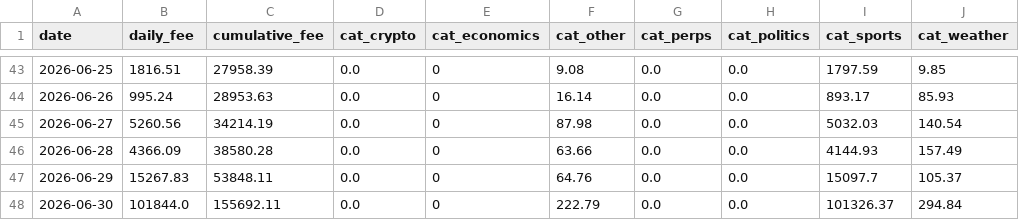
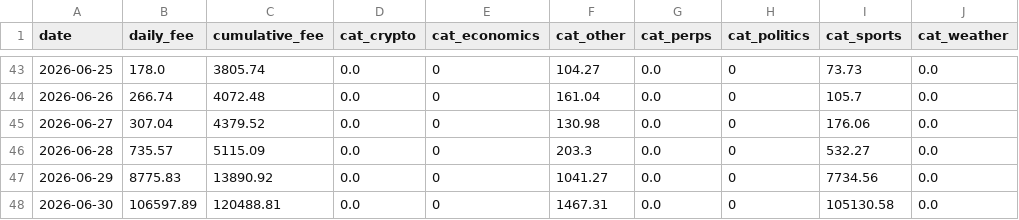
Before and after one commit to ManiFed/KalshiFees, a CSV file: kalshi_fee_daily.csv, drawn as a sheet; only a part is shown, gaps mark what is left out; the diff covers the shown part only.

```diff
--- a/kalshi_fee_daily.csv
+++ b/kalshi_fee_daily.csv
@@ -43,6 +43,6 @@ date,daily_fee,cumulative_fee,cat_crypto,cat_economics,cat_other,cat_perps,cat_p
-2026-06-25,1816.51,27958.39,0.0,0,9.08,0.0,0.0,1797.59,9.85
-2026-06-26,995.24,28953.63,0.0,0,16.14,0.0,0.0,893.17,85.93
-2026-06-27,5260.56,34214.19,0.0,0,87.98,0.0,0.0,5032.03,140.54
-2026-06-28,4366.09,38580.28,0.0,0,63.66,0.0,0.0,4144.93,157.49
-2026-06-29,15267.83,53848.11,0.0,0,64.76,0.0,0.0,15097.7,105.37
-2026-06-30,101844.0,155692.11,0.0,0,222.79,0.0,0.0,101326.37,294.84
+2026-06-25,178.0,3805.74,0.0,0,104.27,0.0,0,73.73,0.0
+2026-06-26,266.74,4072.48,0.0,0,161.04,0.0,0,105.7,0.0
+2026-06-27,307.04,4379.52,0.0,0,130.98,0.0,0,176.06,0.0
+2026-06-28,735.57,5115.09,0.0,0,203.3,0.0,0,532.27,0.0
+2026-06-29,8775.83,13890.92,0.0,0,1041.27,0.0,0,7734.56,0.0
+2026-06-30,106597.89,120488.81,0.0,0,1467.31,0.0,0,105130.58,0.0
```
Also changed, not shown: 127 edited cells elsewhere in this file, 1 other file.
